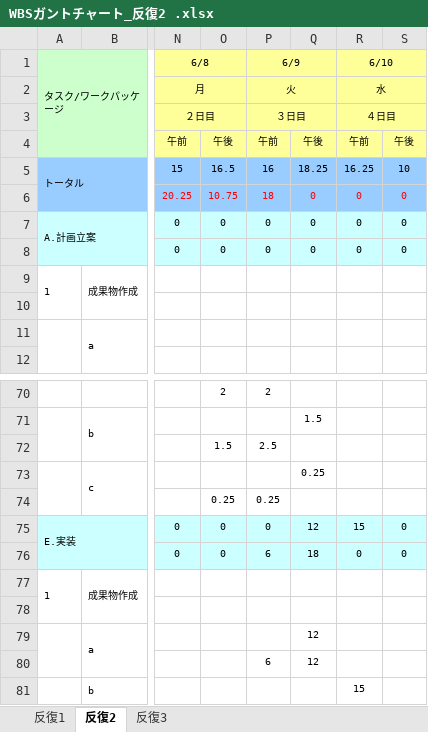
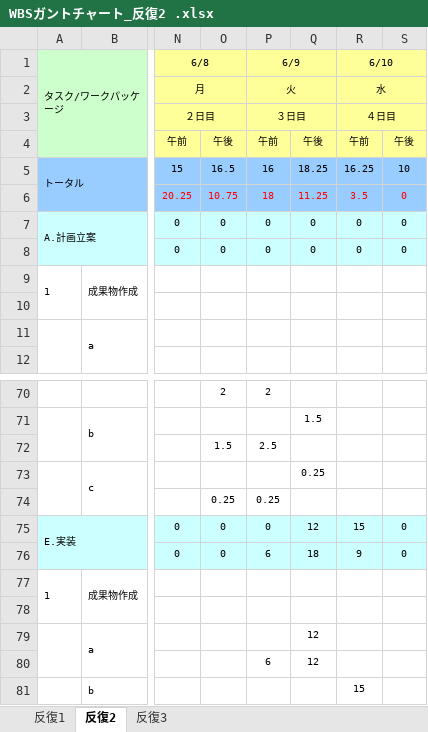
Before and after one commit to m-uchiyama/git_12, an Excel workbook: カード当てゲーム/ガントチャート(反復2)/WBSガントチャート_反復2 .xlsx, sheet 反復2, drawn as a sheet; only a part is shown, gaps mark what is left out; values as stored, in another font and other column widths than the file's, no borders; conditional formats not drawn; the diff covers the shown part only; the diff names each change by its address in the sheet, - before the commit and + after, or states it on an @@ line.

```diff
--- a/カード当てゲーム/ガントチャート(反復2)/WBSガントチャート_反復2 .xlsx (sheet 反復2)
+++ b/カード当てゲーム/ガントチャート(反復2)/WBSガントチャート_反復2 .xlsx (sheet 反復2)
-Q6: 0
+Q6: 11.25
-R6 (6/10): 0
+R6 (6/10): 3.5
-R76 (6/10): 0
+R76 (6/10): 9
```
Also changed, not shown: 8 added rows, 8 removed rows and 5 edited cells elsewhere in this sheet.
